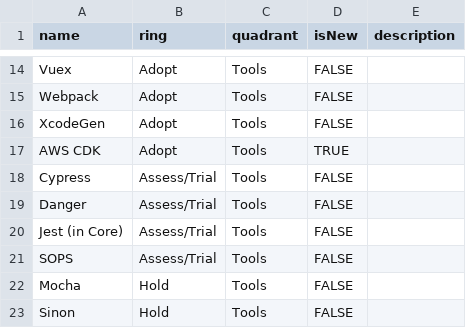
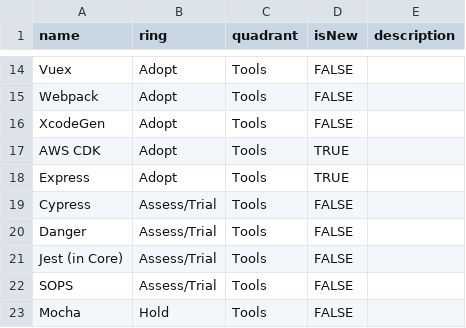
Before and after one commit to hireupau/radar, a CSV file: Hireup Tech Radar.csv, drawn as a sheet; only a part is shown, gaps mark what is left out; the shorter side is filled out with more unchanged rows.

Commit message:
Add 'Express' to Adopt

```diff
--- a/Hireup Tech Radar.csv
+++ b/Hireup Tech Radar.csv
@@ -17,2 +17,3 @@ XcodeGen,Adopt,Tools,FALSE,
 AWS CDK,Adopt,Tools,TRUE,
+Express,Adopt,Tools,TRUE,
 Cypress,Assess/Trial,Tools,FALSE,
```
